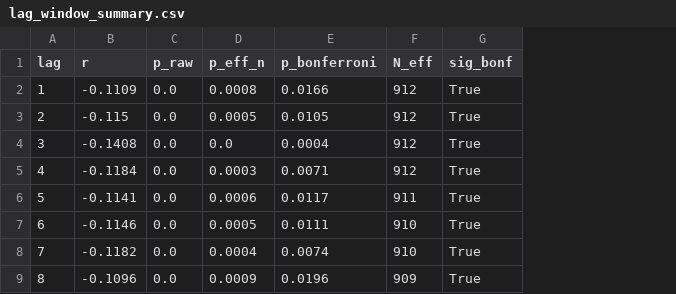
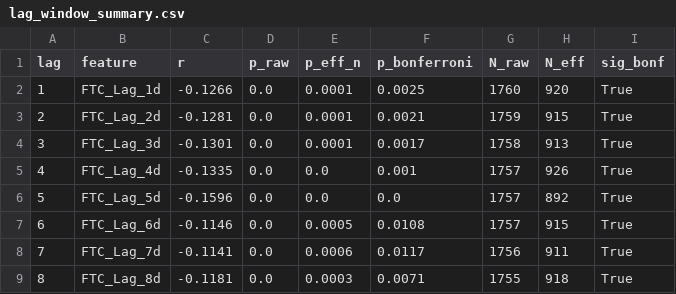
Before and after one commit to Krishna-Soni-Git/Pothole-V4, a CSV file: outputs/lag_window_summary.csv, drawn as a sheet; only a part is shown; addresses are those after the commit; the diff covers the shown part only; the diff names each change by its address in the sheet, - before the commit and + after, or states it on an @@ line.

```diff
--- a/outputs/lag_window_summary.csv
+++ b/outputs/lag_window_summary.csv
+column B (feature), rows 2-9: FTC_Lag_1d | FTC_Lag_2d | FTC_Lag_3d | FTC_Lag_4d | FTC_Lag_5d | FTC_Lag_6d | FTC_Lag_7d | FTC_Lag_8d
+column G (N_raw), rows 2-9: 1760 | 1759 | 1758 | 1757 | 1757 | 1757 | 1756 | 1755
-C2 (r): -0.1109
+C2 (r): -0.1266
-E2 (p_eff_n): 0.0008
+E2 (p_eff_n): 0.0001
-F2 (p_bonferroni): 0.0166
+F2 (p_bonferroni): 0.0025
-H2 (N_eff): 912
+H2 (N_eff): 920
-C3 (r): -0.115
+C3 (r): -0.1281
-E3 (p_eff_n): 0.0005
+E3 (p_eff_n): 0.0001
-F3 (p_bonferroni): 0.0105
+F3 (p_bonferroni): 0.0021
-H3 (N_eff): 912
+H3 (N_eff): 915
-C4 (r): -0.1408
+C4 (r): -0.1301
-E4 (p_eff_n): 0.0
+E4 (p_eff_n): 0.0001
-F4 (p_bonferroni): 0.0004
+F4 (p_bonferroni): 0.0017
-H4 (N_eff): 912
+H4 (N_eff): 913
-C5 (r): -0.1184
+C5 (r): -0.1335
-E5 (p_eff_n): 0.0003
+E5 (p_eff_n): 0.0
-F5 (p_bonferroni): 0.0071
+F5 (p_bonferroni): 0.001
-H5 (N_eff): 912
+H5 (N_eff): 926
-C6 (r): -0.1141
+C6 (r): -0.1596
-E6 (p_eff_n): 0.0006
+E6 (p_eff_n): 0.0
-F6 (p_bonferroni): 0.0117
+F6 (p_bonferroni): 0.0
-H6 (N_eff): 911
+H6 (N_eff): 892
-F7 (p_bonferroni): 0.0111
+F7 (p_bonferroni): 0.0108
-H7 (N_eff): 910
+H7 (N_eff): 915
-C8 (r): -0.1182
+C8 (r): -0.1141
-E8 (p_eff_n): 0.0004
+E8 (p_eff_n): 0.0006
-F8 (p_bonferroni): 0.0074
+F8 (p_bonferroni): 0.0117
-H8 (N_eff): 910
+H8 (N_eff): 911
-C9 (r): -0.1096
+C9 (r): -0.1181
-E9 (p_eff_n): 0.0009
+E9 (p_eff_n): 0.0003
-F9 (p_bonferroni): 0.0196
+F9 (p_bonferroni): 0.0071
-H9 (N_eff): 909
+H9 (N_eff): 918
```
Also changed, not shown: 66 edited cells elsewhere in this file, outputs/seasonal_adjustment_check.csv, 11 other files.
